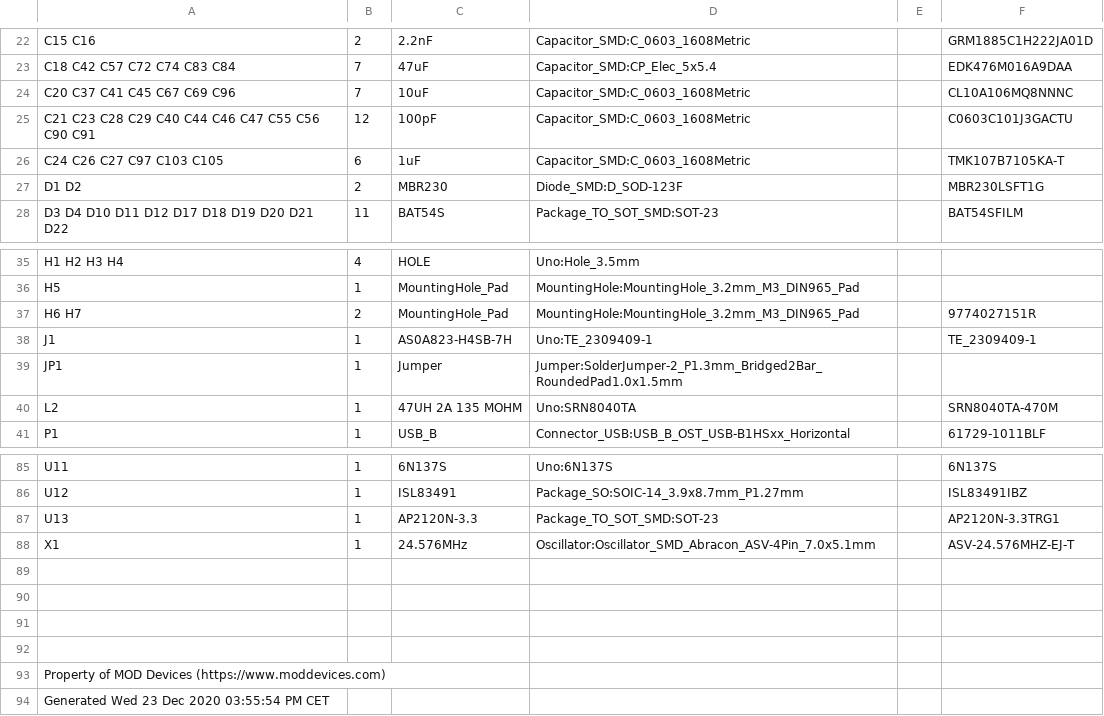
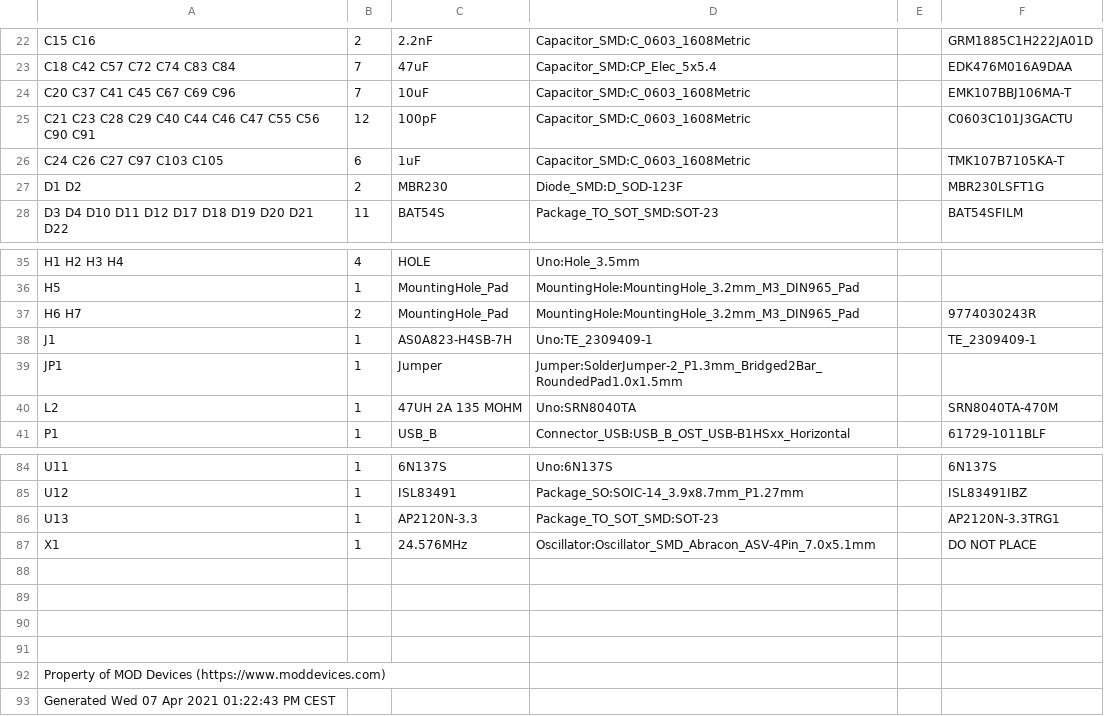
Before and after one commit to mod-audio/hw-mod-dwarf, a CSV file: bottom-board/PCB Source/bottom-board/bottom-board.csv, drawn as a sheet; only a part is shown, gaps mark what is left out; the diff covers the shown part only.

```diff
--- a/bottom-board/PCB Source/bottom-board/bottom-board.csv
+++ b/bottom-board/PCB Source/bottom-board/bottom-board.csv
@@ -23,3 +23,3 @@ C15 C16 ,2,2.2nF,Capacitor_SMD:C_0603_1608Metric,,GRM1885C1H222JA01D
 C18 C42 C57 C72 C74 C83 C84 ,7,47uF,Capacitor_SMD:CP_Elec_5x5.4,,EDK476M016A9DAA
-C20 C37 C41 C45 C67 C69 C96 ,7,10uF,Capacitor_SMD:C_0603_1608Metric,,CL10A106MQ8NNNC
+C20 C37 C41 C45 C67 C69 C96 ,7,10uF,Capacitor_SMD:C_0603_1608Metric,,EMK107BBJ106MA-T
 C21 C23 C28 C29 C40 C44 C46 C47 C55 C56 C90 C91 ,12,100pF,Capacitor_SMD:C_0603_1608Metric,,C0603C101J3GACTU
@@ -36,3 +36,3 @@ H1 H2 H3 H4 ,4,HOLE,Uno:Hole_3.5mm,,
 H5 ,1,MountingHole_Pad,MountingHole:MountingHole_3.2mm_M3_DIN965_Pad,,
-H6 H7 ,2,MountingHole_Pad,MountingHole:MountingHole_3.2mm_M3_DIN965_Pad,,9774027151R
+H6 H7 ,2,MountingHole_Pad,MountingHole:MountingHole_3.2mm_M3_DIN965_Pad,,9774030243R
 J1 ,1,AS0A823-H4SB-7H,Uno:TE_2309409-1,,TE_2309409-1
@@ -87,3 +86,3 @@ U12 ,1,ISL83491,Package_SO:SOIC-14_3.9x8.7mm_P1.27mm,,ISL83491IBZ
 U13 ,1,AP2120N-3.3,Package_TO_SOT_SMD:SOT-23,,AP2120N-3.3TRG1
-X1 ,1,24.576MHz,Oscillator:Oscillator_SMD_Abracon_ASV-4Pin_7.0x5.1mm,,ASV-24.576MHZ-EJ-T
+X1 ,1,24.576MHz,Oscillator:Oscillator_SMD_Abracon_ASV-4Pin_7.0x5.1mm,,DO NOT PLACE
 
@@ -93,2 +92,2 @@ X1 ,1,24.576MHz,Oscillator:Oscillator_SMD_Abracon_ASV-4Pin_7.0x5.1mm,,ASV-24.576
 Property of MOD Devices (https://www.moddevices.com)
-Generated Wed 23 Dec 2020 03:55:54 PM CET
+Generated Wed 07 Apr 2021 01:22:43 PM CEST
```
Also changed, not shown: 1 removed row and 19 edited cells elsewhere in this file, 48 other files.
